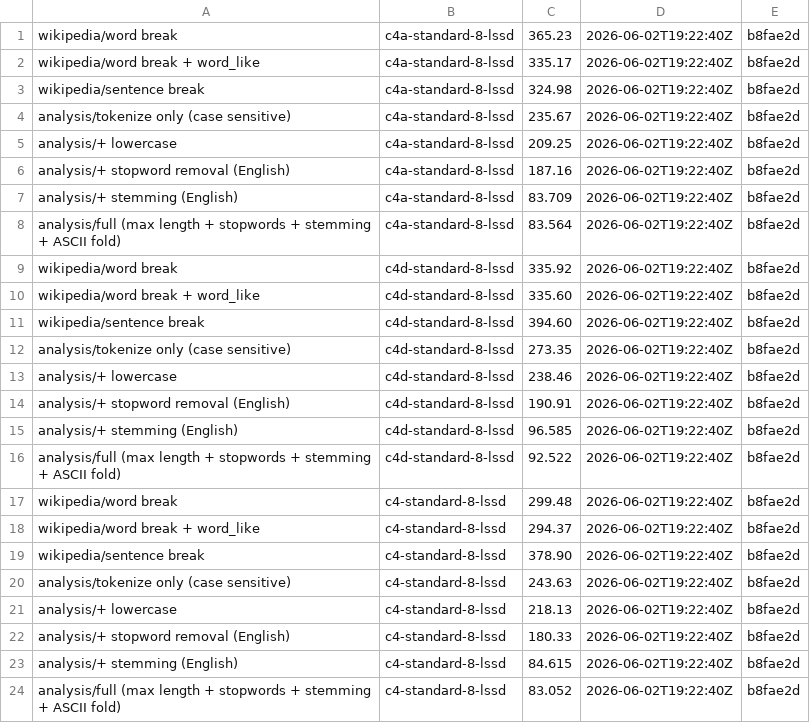
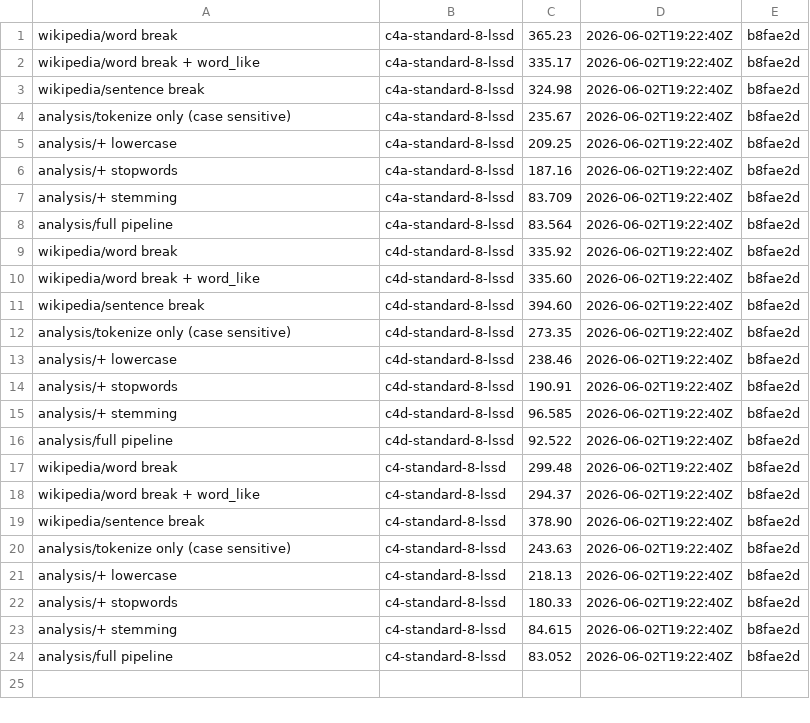
Before and after one commit to aatran14/alyze, a CSV file: data/2026-06-02.csv, drawn as a sheet.

```diff
--- a/data/2026-06-02.csv
+++ b/data/2026-06-02.csv
@@ -5,5 +5,5 @@ analysis/tokenize only (case sensitive),c4a-standard-8-lssd,235.67,2026-06-02T19
 analysis/+ lowercase,c4a-standard-8-lssd,209.25,2026-06-02T19:22:40Z,b8fae2d
-analysis/+ stopword removal (English),c4a-standard-8-lssd,187.16,2026-06-02T19:22:40Z,b8fae2d
-analysis/+ stemming (English),c4a-standard-8-lssd,83.709,2026-06-02T19:22:40Z,b8fae2d
-analysis/full (max length + stopwords + stemming + ASCII fold),c4a-standard-8-lssd,83.564,2026-06-02T19:22:40Z,b8fae2d
+analysis/+ stopwords,c4a-standard-8-lssd,187.16,2026-06-02T19:22:40Z,b8fae2d
+analysis/+ stemming,c4a-standard-8-lssd,83.709,2026-06-02T19:22:40Z,b8fae2d
+analysis/full pipeline,c4a-standard-8-lssd,83.564,2026-06-02T19:22:40Z,b8fae2d
 wikipedia/word break,c4d-standard-8-lssd,335.92,2026-06-02T19:22:40Z,b8fae2d
@@ -13,5 +13,5 @@ analysis/tokenize only (case sensitive),c4d-standard-8-lssd,273.35,2026-06-02T19
 analysis/+ lowercase,c4d-standard-8-lssd,238.46,2026-06-02T19:22:40Z,b8fae2d
-analysis/+ stopword removal (English),c4d-standard-8-lssd,190.91,2026-06-02T19:22:40Z,b8fae2d
-analysis/+ stemming (English),c4d-standard-8-lssd,96.585,2026-06-02T19:22:40Z,b8fae2d
-analysis/full (max length + stopwords + stemming + ASCII fold),c4d-standard-8-lssd,92.522,2026-06-02T19:22:40Z,b8fae2d
+analysis/+ stopwords,c4d-standard-8-lssd,190.91,2026-06-02T19:22:40Z,b8fae2d
+analysis/+ stemming,c4d-standard-8-lssd,96.585,2026-06-02T19:22:40Z,b8fae2d
+analysis/full pipeline,c4d-standard-8-lssd,92.522,2026-06-02T19:22:40Z,b8fae2d
 wikipedia/word break,c4-standard-8-lssd,299.48,2026-06-02T19:22:40Z,b8fae2d
@@ -21,4 +21,4 @@ analysis/tokenize only (case sensitive),c4-standard-8-lssd,243.63,2026-06-02T19:
 analysis/+ lowercase,c4-standard-8-lssd,218.13,2026-06-02T19:22:40Z,b8fae2d
-analysis/+ stopword removal (English),c4-standard-8-lssd,180.33,2026-06-02T19:22:40Z,b8fae2d
-analysis/+ stemming (English),c4-standard-8-lssd,84.615,2026-06-02T19:22:40Z,b8fae2d
-analysis/full (max length + stopwords + stemming + ASCII fold),c4-standard-8-lssd,83.052,2026-06-02T19:22:40Z,b8fae2d
+analysis/+ stopwords,c4-standard-8-lssd,180.33,2026-06-02T19:22:40Z,b8fae2d
+analysis/+ stemming,c4-standard-8-lssd,84.615,2026-06-02T19:22:40Z,b8fae2d
+analysis/full pipeline,c4-standard-8-lssd,83.052,2026-06-02T19:22:40Z,b8fae2d
```
Also changed, not shown: data/2026-06-01.csv, data/data.csv, 1 other file.
